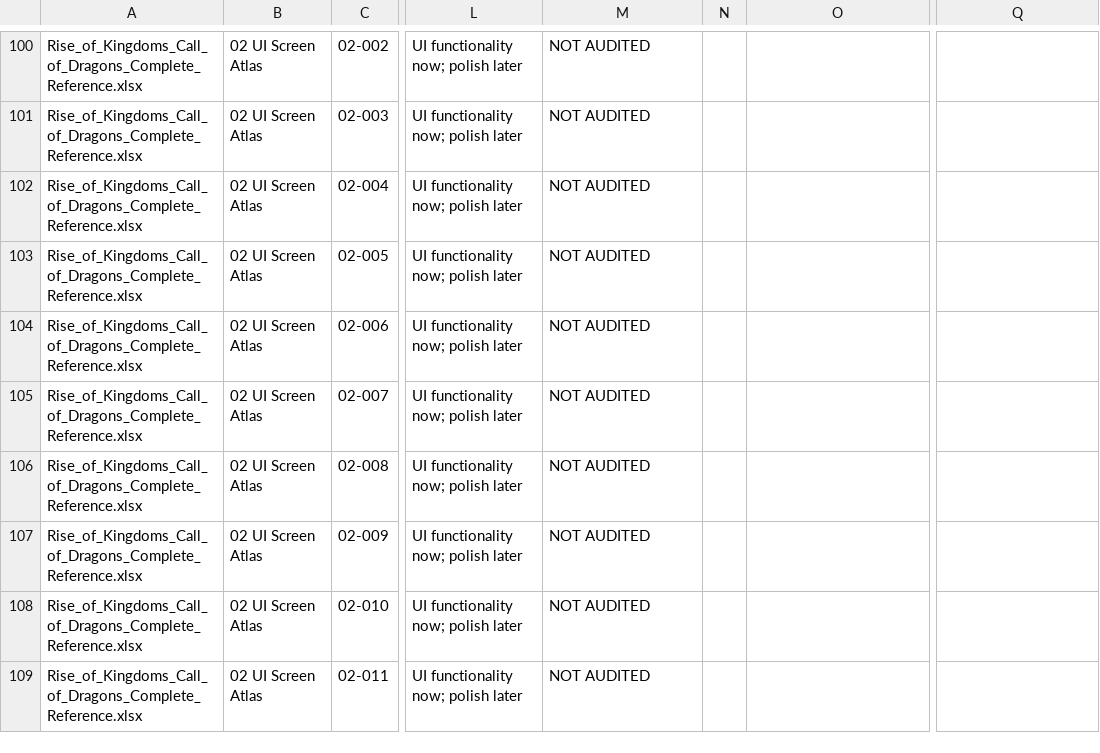
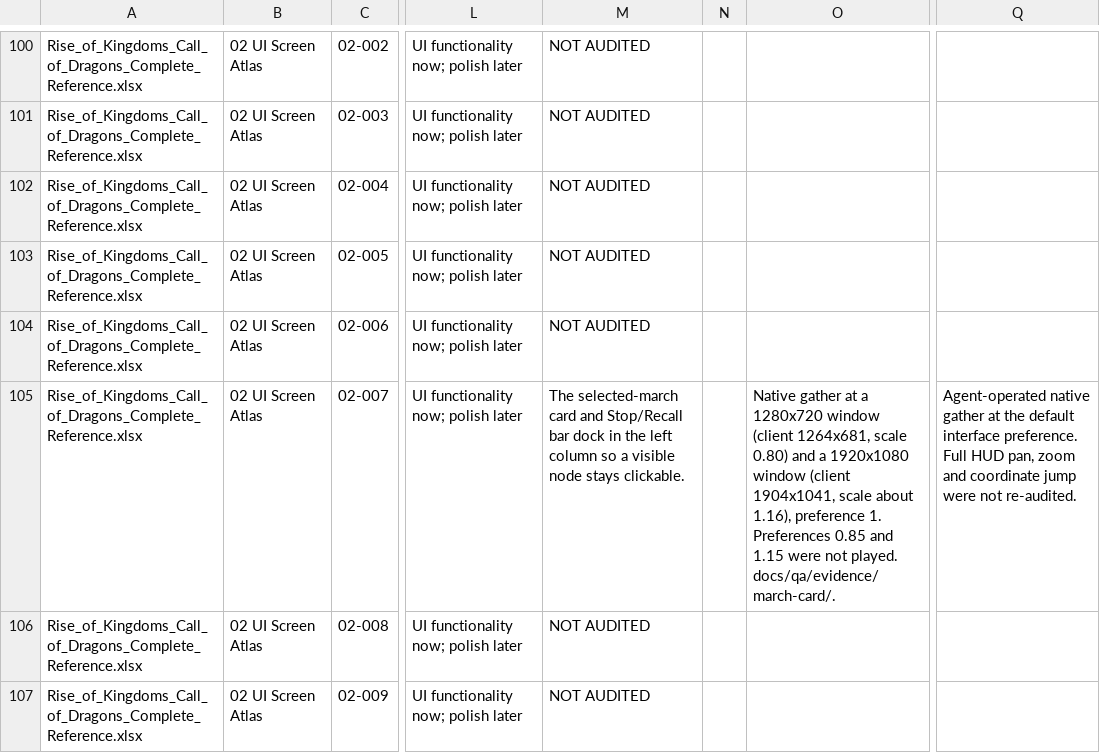
Before and after one commit to robertDarie/myth, a CSV file: research/MYTH_feature_coverage_register.csv, drawn as a sheet; only a part is shown, gaps mark what is left out; the shorter side is filled out with more unchanged rows; the diff names each change by its address in the sheet, - before the commit and + after, or states it on an @@ line.

Commit message:
Move the selected-march card off the map so a visible node can take the second click.

```diff
--- a/research/MYTH_feature_coverage_register.csv
+++ b/research/MYTH_feature_coverage_register.csv
-M105: NOT AUDITED
+M105: The selected-march card and Stop/Recall bar dock in the left column so a visible node stays clickable.
-O105: (empty)
+O105: Native gather at a 1280x720 window (client 1264x681, scale 0.80) and a 1920x1080 window (client 1904x1041, scale about 1.16), preference 1. Preferences 0.85 and 1.15 were not played. docs/qa/evidence/march-card/.
-Q105: (empty)
+Q105: Agent-operated native gather at the default interface preference. Full HUD pan, zoom and coordinate jump were not re-audited.
```
Also changed, not shown: 12 other files.
